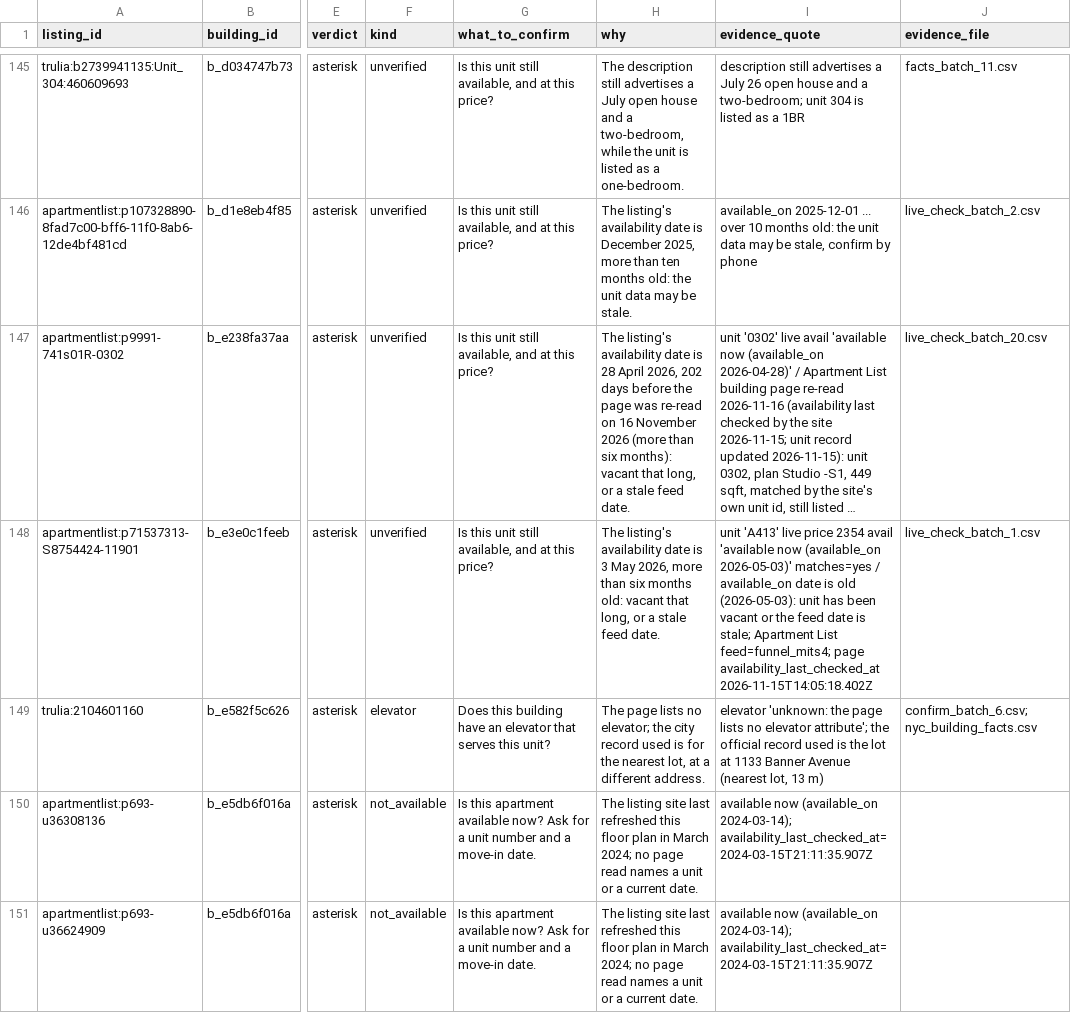
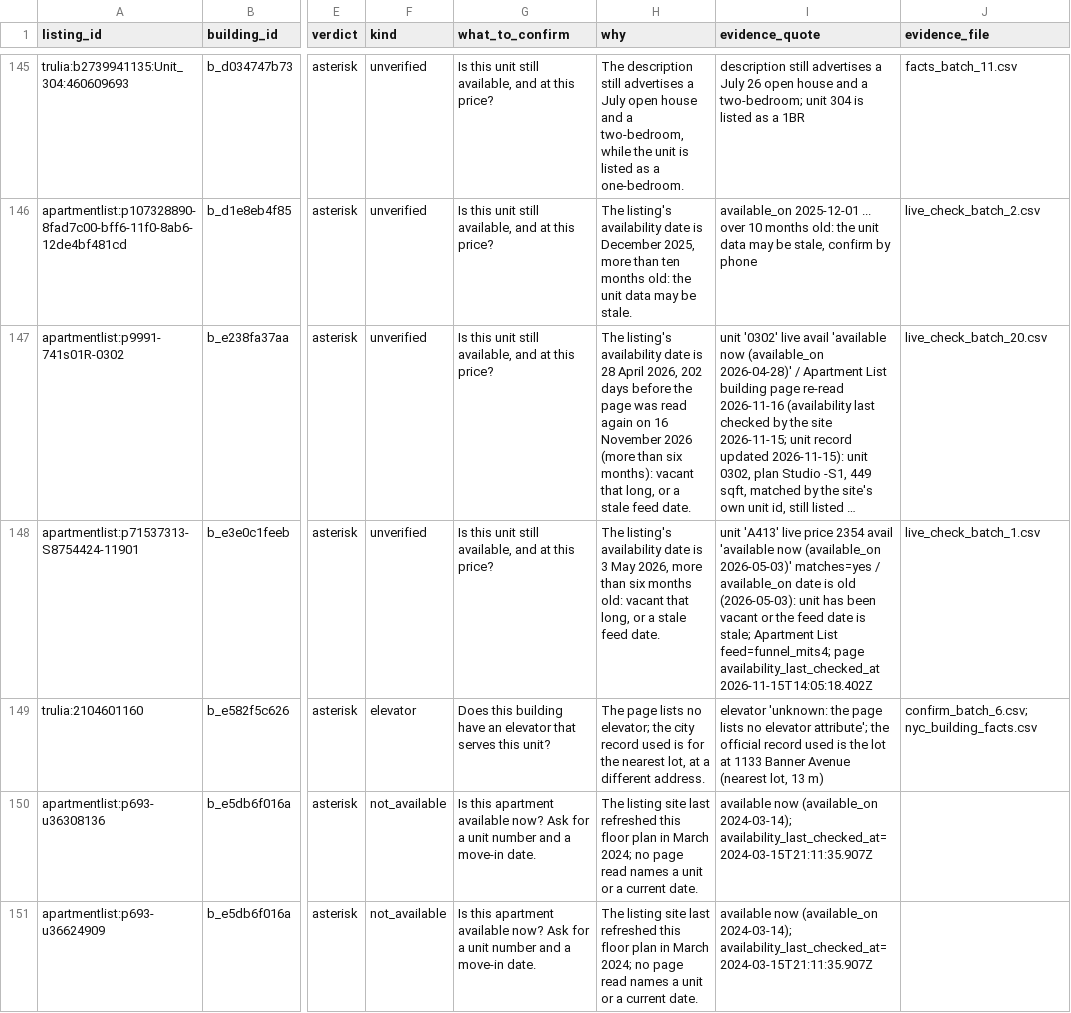
Before and after one commit to wthompson1804/SuperWritingEngine, a CSV file: house-hunt/data/evidence/review_verdicts.csv, drawn as a sheet; only a part is shown, gaps mark what is left out; long unchanged cells end in …; the diff covers the shown part only; the diff names each change by its address in the sheet, - before the commit and + after, or states it on an @@ line.

```diff
--- a/house-hunt/data/evidence/review_verdicts.csv
+++ b/house-hunt/data/evidence/review_verdicts.csv
-H147 (why): …page was re-read on 16…
+H147 (why): …page was read again on 16…
```
Also changed, not shown: 2 added rows and 27 edited cells elsewhere in this file, house-hunt/data/excluded_by_sibling_rule.csv, house-hunt/data/master_conflicts.csv, 21 other files.
